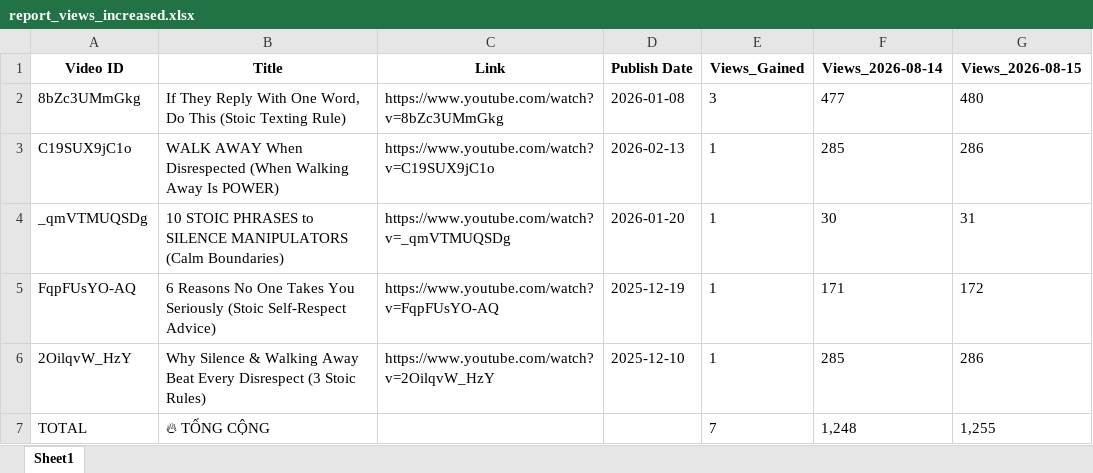
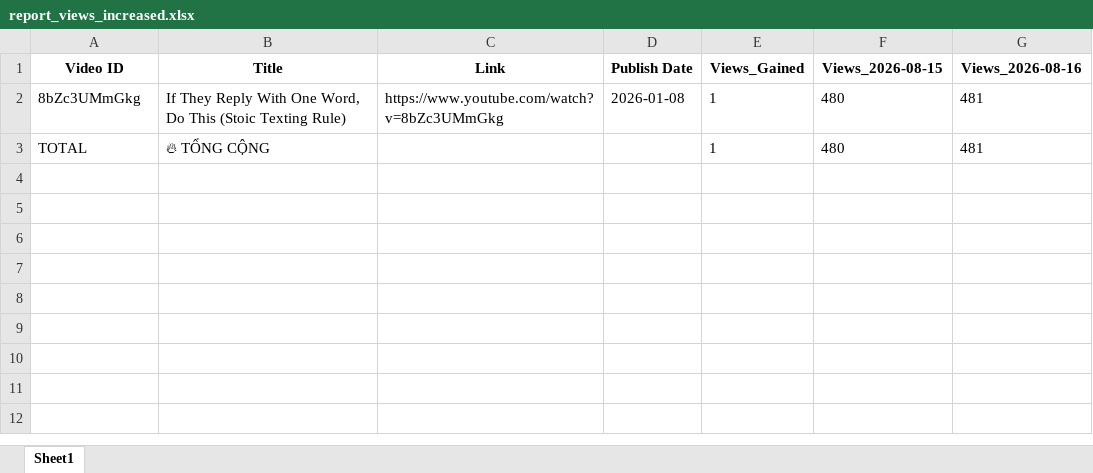
Before and after one commit to queen10022004-create/daily-views, an Excel workbook: report_views_increased.xlsx, sheet Sheet1, drawn as a sheet; values as stored, in another font and other column widths than the file's, no borders; removed rows and columns are numbered as before the commit, all else as after; the diff names each change by its address in the sheet, - before the commit and + after, or states it on an @@ line.

```diff
--- a/report_views_increased.xlsx (sheet Sheet1)
+++ b/report_views_increased.xlsx (sheet Sheet1)
-column F (Views_2026-08-14), row 2: 477; row 7: 1,248
+column G (Views_2026-08-16), rows 2-3: 481 | 481
-E2 (Views_Gained): 3
+E2 (Views_Gained): 1
-row 3: C19SUX9jC1o | WALK AWAY When Disrespected (When Walking Away Is POWER) | https://www.youtube.com/watch?v=C19SUX9jC1o | 2026-02-13 | 1 | 285 | 286
-row 4: _qmVTMUQSDg | 10 STOIC PHRASES to SILENCE MANIPULATORS (Calm Boundaries) | https://www.youtube.com/watch?v=_qmVTMUQSDg | 2026-01-20 | 1 | 30 | 31
-row 5: FqpFUsYO-AQ | 6 Reasons No One Takes You Seriously (Stoic Self-Respect Advice) | https://www.youtube.com/watch?v=FqpFUsYO-AQ | 2025-12-19 | 1 | 171 | 172
-row 6: 2OilqvW_HzY | Why Silence & Walking Away Beat Every Disrespect (3 Stoic Rules) | https://www.youtube.com/watch?v=2OilqvW_HzY | 2025-12-10 | 1 | 285 | 286
-E3 (Views_Gained): 7
+E3 (Views_Gained): 1
-F3 (Views_2026-08-15): 1,255
+F3 (Views_2026-08-15): 480
```
Also changed, not shown: history_stoicether.xlsx.
